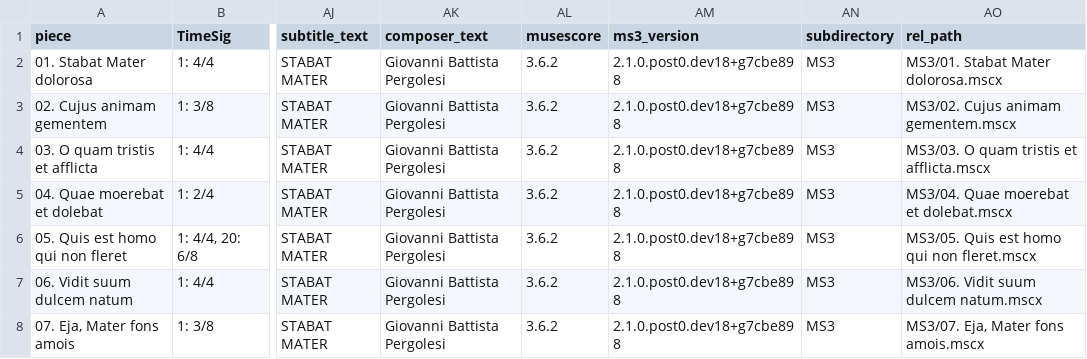
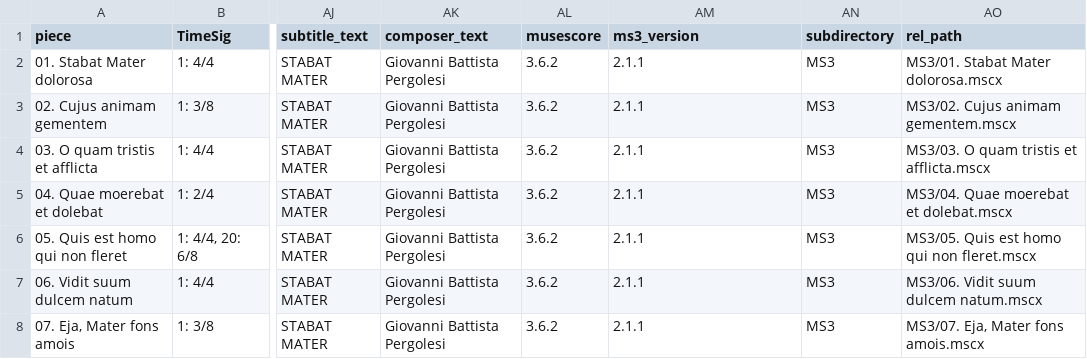
Before and after one commit to DCMLab/pergolesi_stabat_mater, a TSV file: metadata.tsv, drawn as a sheet; only a part is shown, gaps mark what is left out; the diff names each change by its address in the sheet, - before the commit and + after, or states it on an @@ line.

```diff
--- a/metadata.tsv
+++ b/metadata.tsv
-AM2:AM8 (ms3_version): 2.1.0.post0.dev18+g7cbe898
+AM2:AM8 (ms3_version): 2.1.1
```
Also changed, not shown: 28 other files.
